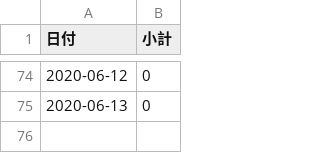
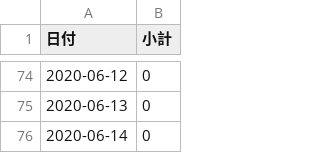
Before and after one commit to YanaseT/covid19_ichihara_make_json, a CSV file: src/Downloads/final_data/total.csv, drawn as a sheet; only a part is shown, gaps mark what is left out.

```diff
--- a/src/Downloads/final_data/total.csv
+++ b/src/Downloads/final_data/total.csv
@@ -75 +75,2 @@
 2020-06-13,0
+2020-06-14,0
```
Also changed, not shown: 2 other files.
